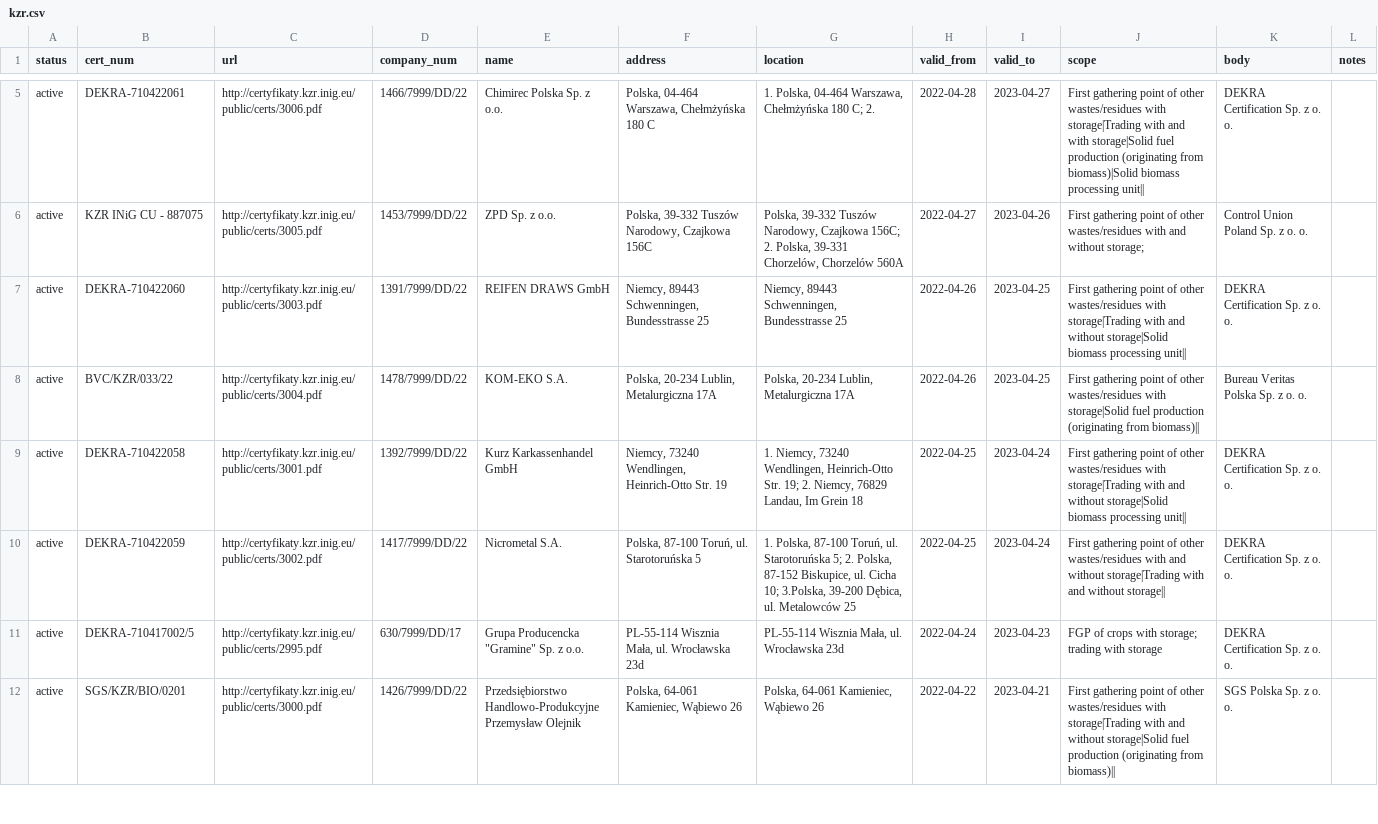
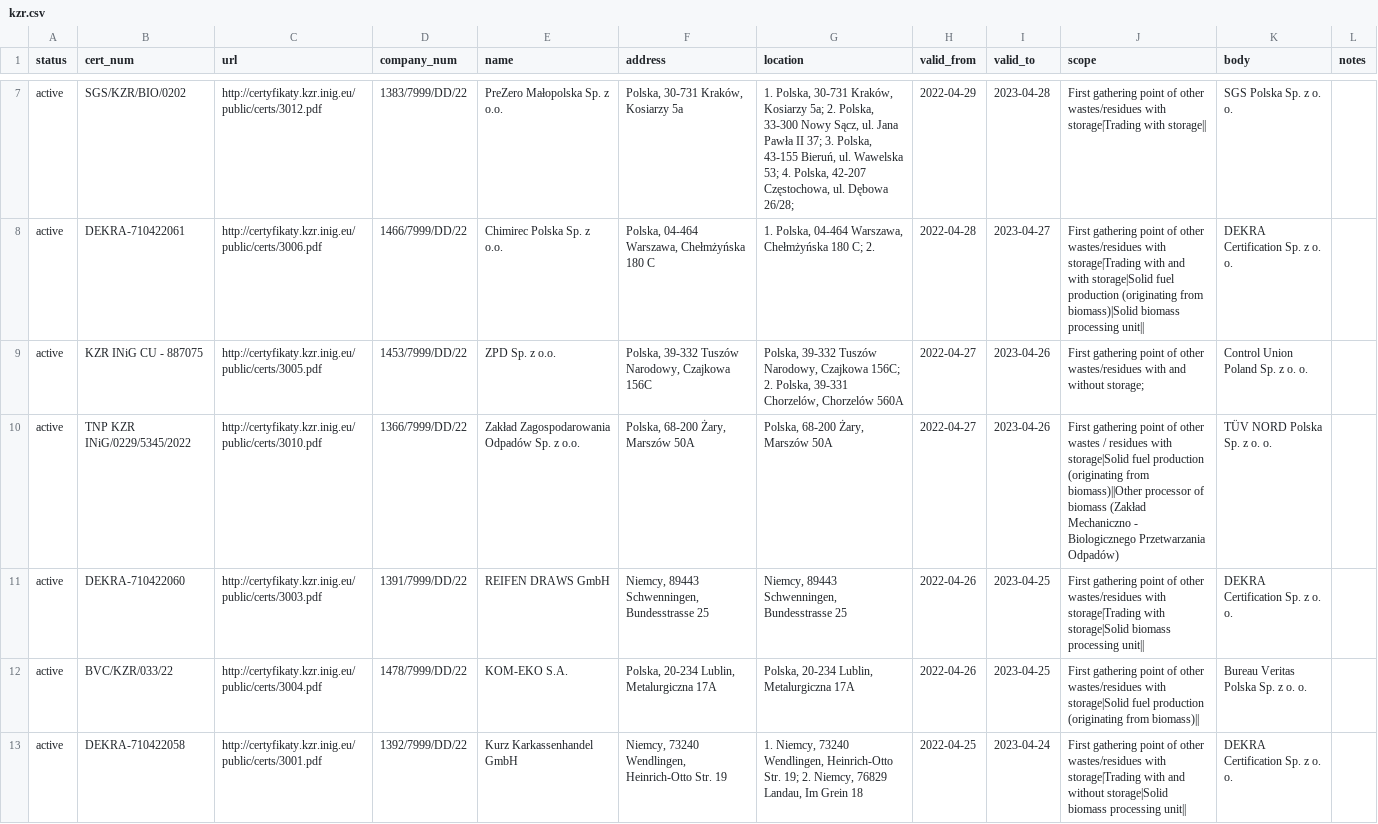
Before and after one commit to jandolezal/certificates, a CSV file: data/kzr.csv, drawn as a sheet; only a part is shown, gaps mark what is left out; the shorter side is filled out with more unchanged rows; addresses are those after the commit; the diff covers the shown part only; the diff names each change by its address in the sheet, - before the commit and + after, or states it on an @@ line.

```diff
--- a/data/kzr.csv
+++ b/data/kzr.csv
+row 7: active | SGS/KZR/BIO/0202 | http://certyfikaty.kzr.inig.eu/public/certs/3012.pdf | 1383/7999/DD/22 | PreZero Małopolska Sp. z o.o. | Polska, 30-731 Kraków, Kosiarzy 5a | 1. Polska, 30-731 Kraków, Kosiarzy 5a; 2. Polska, 33-300 Nowy Sącz, ul. Jana Pawła II 37; 3. Polska, 43-155 Bieruń, ul. Wawelska 53; 4. Polska, 42-207 Częstochowa, ul. Dębowa 26/28; | 2022-04-29 | 2023-04-28 | First gathering point of other wastes/residues with storage|Trading with storage|| | SGS Polska Sp. z o. o.
+row 10: active | TNP KZR INiG/0229/5345/2022 | http://certyfikaty.kzr.inig.eu/public/certs/3010.pdf | 1366/7999/DD/22 | Zakład Zagospodarowania Odpadów Sp. z o.o. | Polska, 68-200 Żary, Marszów 50A | Polska, 68-200 Żary, Marszów 50A | 2022-04-27 | 2023-04-26 | First gathering point of other wastes / residues with storage|Solid fuel production (originating from biomass)||Other processor of biomass (Zakład Mechaniczno - Biologicznego Przetwarzania Odpadów) | TÜV NORD Polska Sp. z o. o.
-J11 (scope): …storage|Trading with and without storage|Solid biomass…
+J11 (scope): …storage|Trading with storage|Solid biomass…
```
Also changed, not shown: 2 added rows elsewhere in this file.
